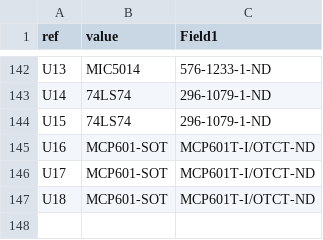
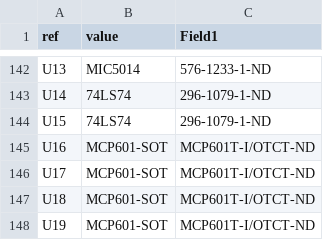
Before and after one commit to phelpsw/power_distro, a CSV file: distro.csv, drawn as a sheet; only a part is shown, gaps mark what is left out.

```diff
--- a/distro.csv
+++ b/distro.csv
@@ -147 +147,2 @@ U17;MCP601-SOT;MCP601T-I/OTCT-ND
 U18;MCP601-SOT;MCP601T-I/OTCT-ND
+U19;MCP601-SOT;MCP601T-I/OTCT-ND
```
Also changed, not shown: 10 other files.
